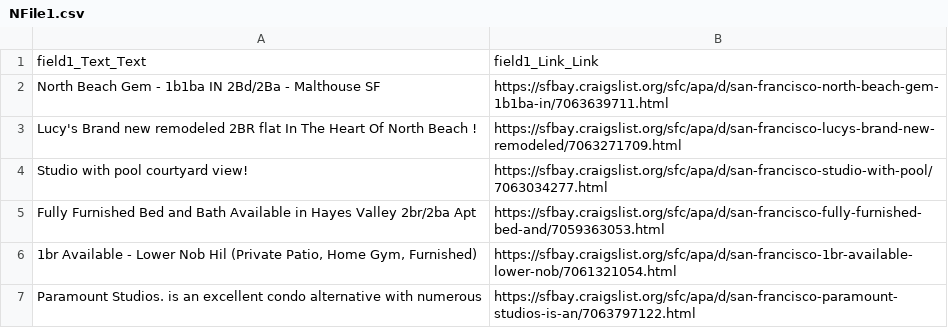
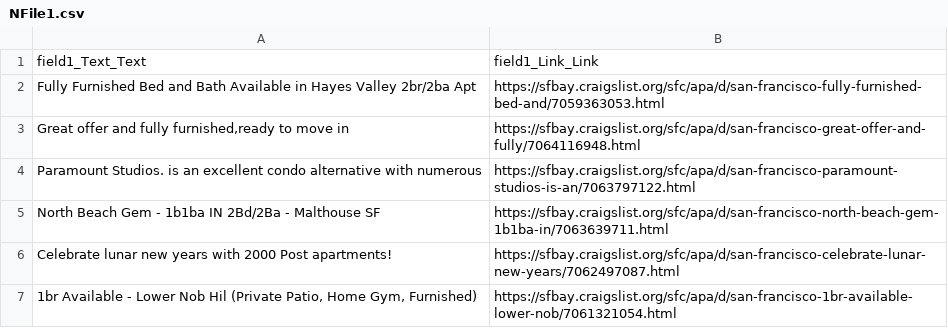
Before and after one commit to MohamedKasem99/My-Upwork-jobs, a CSV file: Karim/NFile1.csv, drawn as a sheet.

```diff
--- a/Karim/NFile1.csv
+++ b/Karim/NFile1.csv
@@ -1,7 +1,7 @@
 field1_Text_Text,field1_Link_Link
+Fully Furnished Bed and Bath Available in Hayes Valley 2br/2ba Apt,https://sfbay.craigslist.org/sfc/apa/d/san-francisco-fully-furnished-bed-and/7059363053.html
+"Great offer and fully furnished,ready to move in",https://sfbay.craigslist.org/sfc/apa/d/san-francisco-great-offer-and-fully/7064116948.html
+Paramount Studios. is an excellent condo alternative with numerous,https://sfbay.craigslist.org/sfc/apa/d/san-francisco-paramount-studios-is-an/7063797122.html
 North Beach Gem - 1b1ba IN 2Bd/2Ba - Malthouse SF,https://sfbay.craigslist.org/sfc/apa/d/san-francisco-north-beach-gem-1b1ba-in/7063639711.html
-Lucy's Brand new remodeled 2BR flat In The Heart Of North Beach !,https://sfbay.craigslist.org/sfc/apa/d/san-francisco-lucys-brand-new-remodeled/7063271709.html
-Studio with pool courtyard view!,https://sfbay.craigslist.org/sfc/apa/d/san-francisco-studio-with-pool/7063034277.html
-Fully Furnished Bed and Bath Available in Hayes Valley 2br/2ba Apt,https://sfbay.craigslist.org/sfc/apa/d/san-francisco-fully-furnished-bed-and/7059363053.html
+Celebrate lunar new years with 2000 Post apartments!,https://sfbay.craigslist.org/sfc/apa/d/san-francisco-celebrate-lunar-new-years/7062497087.html
 "1br Available - Lower Nob Hil (Private Patio, Home Gym, Furnished)",https://sfbay.craigslist.org/sfc/apa/d/san-francisco-1br-available-lower-nob/7061321054.html
-Paramount Studios. is an excellent condo alternative with numerous,https://sfbay.craigslist.org/sfc/apa/d/san-francisco-paramount-studios-is-an/7063797122.html
```
Also changed, not shown: 8 other files.
